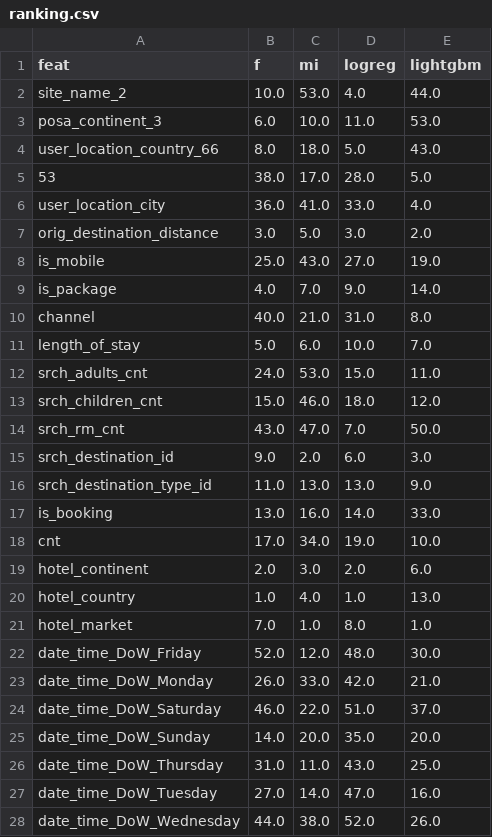
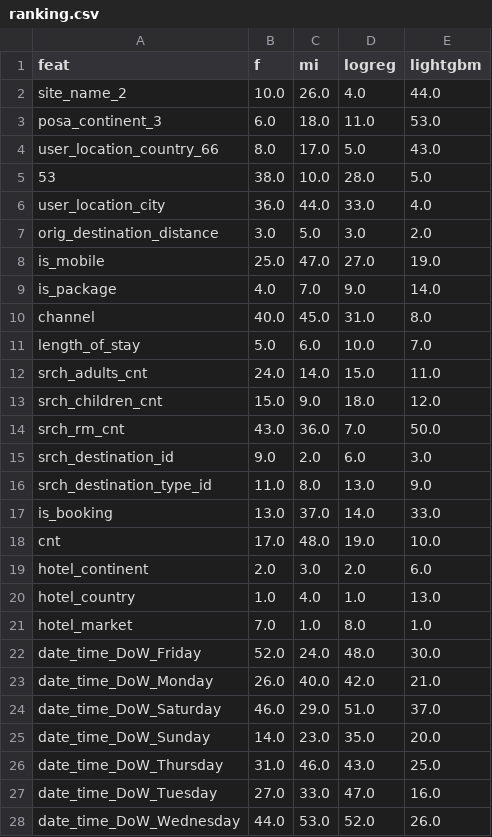
Before and after one commit to ScottBreitbach/DSC630, a CSV file: Week7/ranking.csv, drawn as a sheet; only a part is shown; the diff covers the shown part only.

```diff
--- a/Week7/ranking.csv
+++ b/Week7/ranking.csv
@@ -1,19 +1,19 @@
 feat,f,mi,logreg,lightgbm
-site_name_2,10.0,53.0,4.0,44.0
-posa_continent_3,6.0,10.0,11.0,53.0
-user_location_country_66,8.0,18.0,5.0,43.0
-53,38.0,17.0,28.0,5.0
-user_location_city,36.0,41.0,33.0,4.0
+site_name_2,10.0,26.0,4.0,44.0
+posa_continent_3,6.0,18.0,11.0,53.0
+user_location_country_66,8.0,17.0,5.0,43.0
+53,38.0,10.0,28.0,5.0
+user_location_city,36.0,44.0,33.0,4.0
 orig_destination_distance,3.0,5.0,3.0,2.0
-is_mobile,25.0,43.0,27.0,19.0
+is_mobile,25.0,47.0,27.0,19.0
 is_package,4.0,7.0,9.0,14.0
-channel,40.0,21.0,31.0,8.0
+channel,40.0,45.0,31.0,8.0
 length_of_stay,5.0,6.0,10.0,7.0
-srch_adults_cnt,24.0,53.0,15.0,11.0
-srch_children_cnt,15.0,46.0,18.0,12.0
-srch_rm_cnt,43.0,47.0,7.0,50.0
+srch_adults_cnt,24.0,14.0,15.0,11.0
+srch_children_cnt,15.0,9.0,18.0,12.0
+srch_rm_cnt,43.0,36.0,7.0,50.0
 srch_destination_id,9.0,2.0,6.0,3.0
-srch_destination_type_id,11.0,13.0,13.0,9.0
-is_booking,13.0,16.0,14.0,33.0
-cnt,17.0,34.0,19.0,10.0
+srch_destination_type_id,11.0,8.0,13.0,9.0
+is_booking,13.0,37.0,14.0,33.0
+cnt,17.0,48.0,19.0,10.0
 hotel_continent,2.0,3.0,2.0,6.0
@@ -21,8 +21,8 @@ hotel_country,1.0,4.0,1.0,13.0
 hotel_market,7.0,1.0,8.0,1.0
-date_time_DoW_Friday,52.0,12.0,48.0,30.0
-date_time_DoW_Monday,26.0,33.0,42.0,21.0
-date_time_DoW_Saturday,46.0,22.0,51.0,37.0
-date_time_DoW_Sunday,14.0,20.0,35.0,20.0
-date_time_DoW_Thursday,31.0,11.0,43.0,25.0
-date_time_DoW_Tuesday,27.0,14.0,47.0,16.0
-date_time_DoW_Wednesday,44.0,38.0,52.0,26.0
+date_time_DoW_Friday,52.0,24.0,48.0,30.0
+date_time_DoW_Monday,26.0,40.0,42.0,21.0
+date_time_DoW_Saturday,46.0,29.0,51.0,37.0
+date_time_DoW_Sunday,14.0,23.0,35.0,20.0
+date_time_DoW_Thursday,31.0,46.0,43.0,25.0
+date_time_DoW_Tuesday,27.0,33.0,47.0,16.0
+date_time_DoW_Wednesday,44.0,53.0,52.0,26.0
```
Also changed, not shown: 24 edited cells elsewhere in this file, 2 other files.
